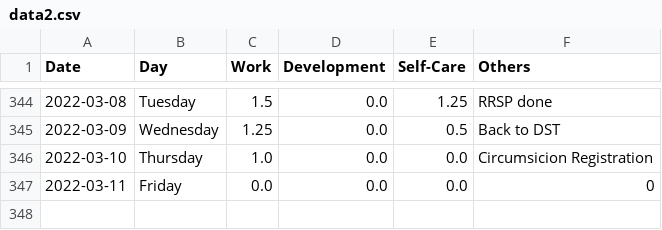
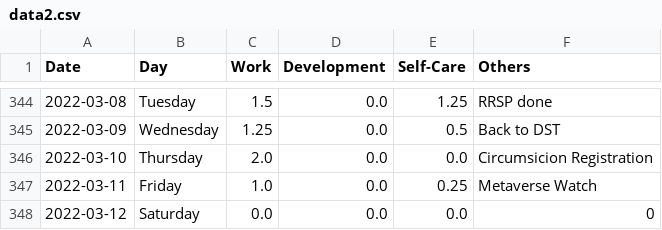
Before and after one commit to krystinli/Time_Management, a CSV file: data/data2.csv, drawn as a sheet; only a part is shown, gaps mark what is left out.

```diff
--- a/data/data2.csv
+++ b/data/data2.csv
@@ -345,3 +345,4 @@ Date,Day,Work,Development,Self-Care,Others
 2022-03-09,Wednesday,1.25,0.0,0.5,Back to DST
-2022-03-10,Thursday,1.0,0.0,0.0,Circumsicion Registration
-2022-03-11,Friday,0.0,0.0,0.0,0
+2022-03-10,Thursday,2.0,0.0,0.0,Circumsicion Registration
+2022-03-11,Friday,1.0,0.0,0.25,Metaverse Watch
+2022-03-12,Saturday,0.0,0.0,0.0,0
```
Also changed, not shown: 6 other files.
